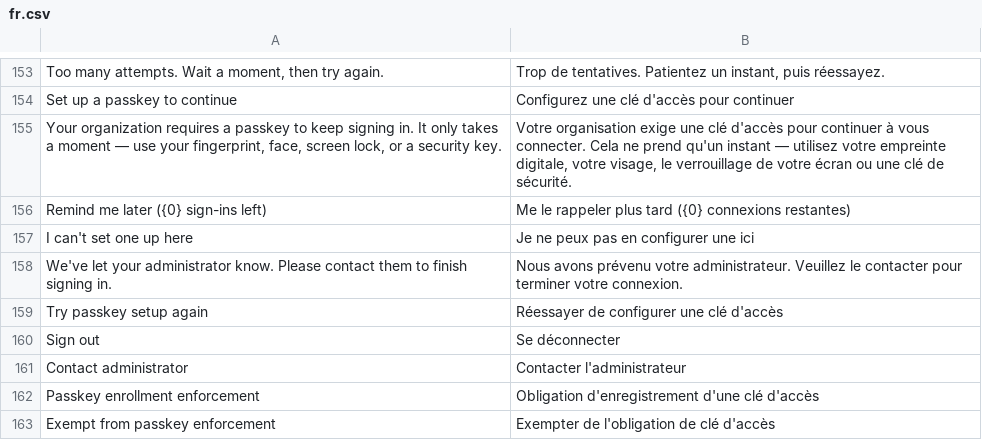
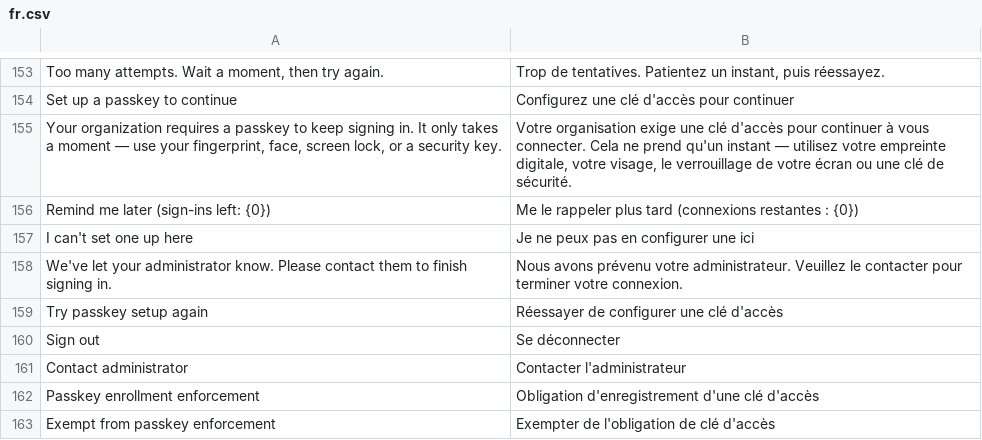
Before and after one commit to andrometiq/frappe-passkeys, a CSV file: passkeys/translations/fr.csv, drawn as a sheet; only a part is shown, gaps mark what is left out.

```diff
--- a/passkeys/translations/fr.csv
+++ b/passkeys/translations/fr.csv
@@ -155,3 +155,3 @@
 "Your organization requires a passkey to keep signing in. It only takes a moment — use your fingerprint, face, screen lock, or a security key.","Votre organisation exige une clé d'accès pour continuer à vous connecter. Cela ne prend qu'un instant — utilisez votre empreinte digitale, votre visage, le verrouillage de votre écran ou une clé de sécurité."
-"Remind me later ({0} sign-ins left)","Me le rappeler plus tard ({0} connexions restantes)"
+"Remind me later (sign-ins left: {0})","Me le rappeler plus tard (connexions restantes : {0})"
 "I can't set one up here","Je ne peux pas en configurer une ici"
```
Also changed, not shown: 1 other file.
